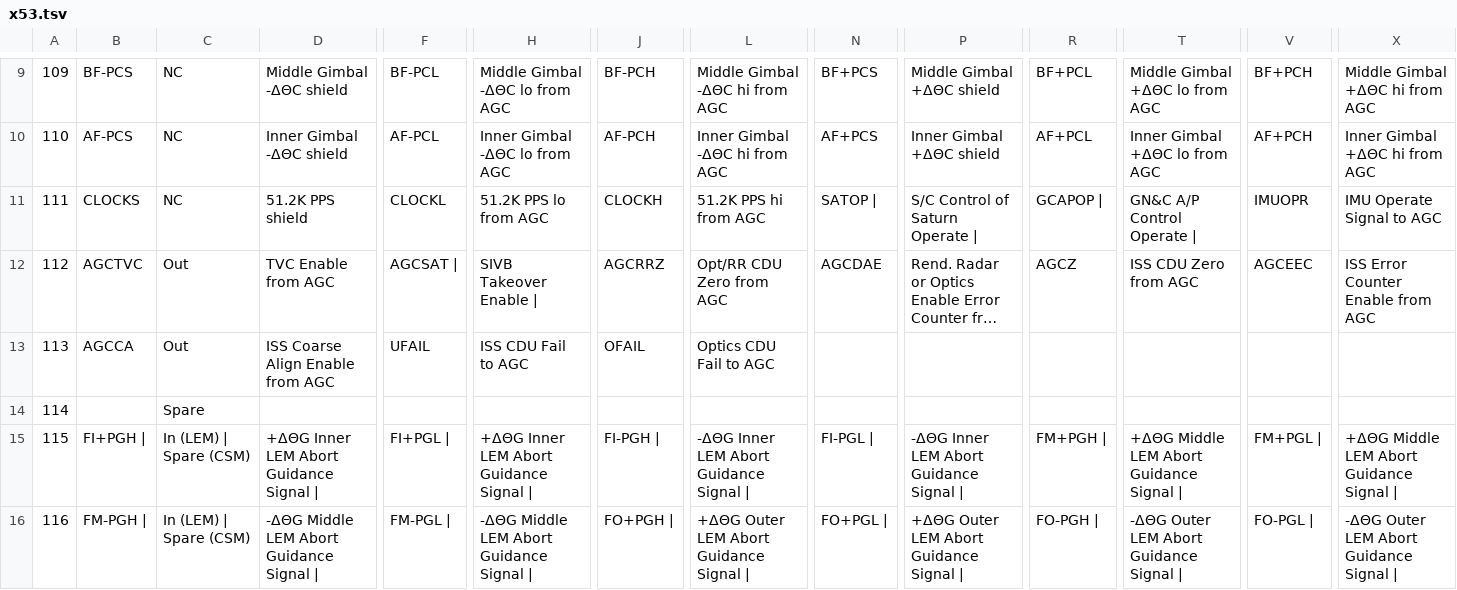
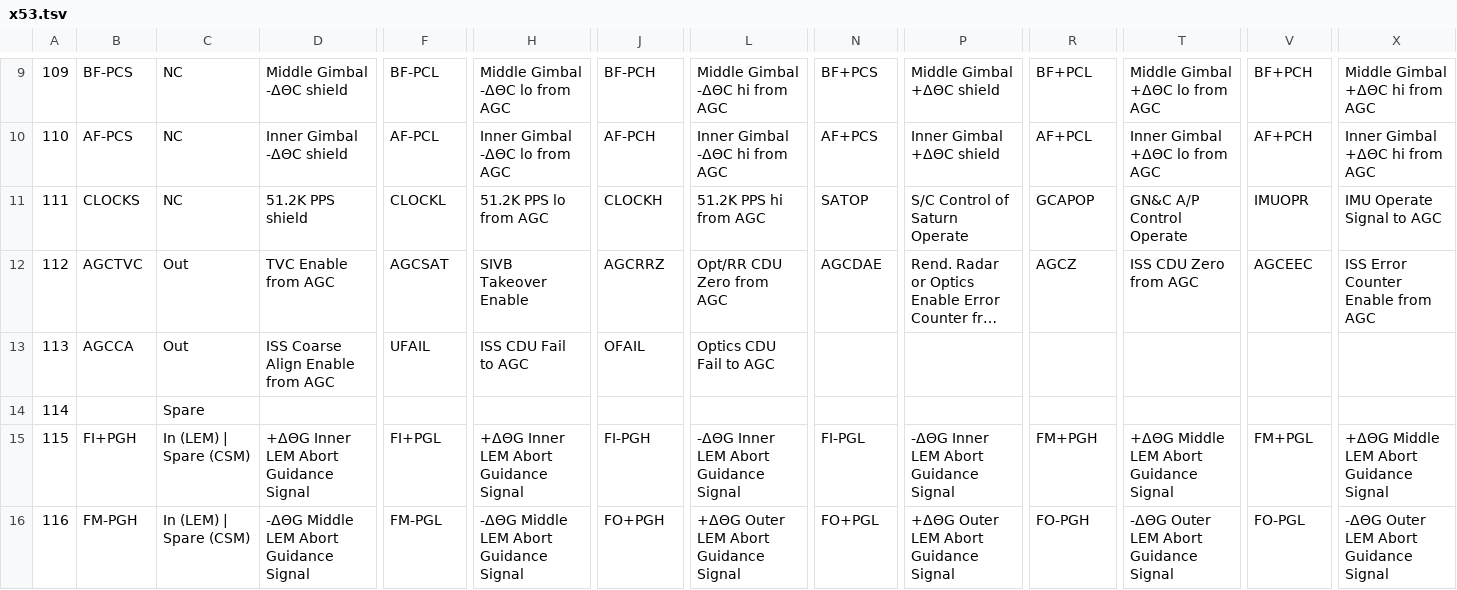
Before and after one commit to thewonderidiot/cdu_pins, a TSV file: tools/x53.tsv, drawn as a sheet; only a part is shown, gaps mark what is left out; long unchanged cells end in …; the diff covers the shown part only; the diff names each change by its address in the sheet, - before the commit and + after, or states it on an @@ line.

```diff
--- a/tools/x53.tsv
+++ b/tools/x53.tsv
-N11: SATOP |
+N11: SATOP
-P11: S/C Control of Saturn Operate |
+P11: S/C Control of Saturn Operate
-R11: GCAPOP |
+R11: GCAPOP
-T11: GN&C A/P Control Operate |
+T11: GN&C A/P Control Operate
-F12: AGCSAT |
+F12: AGCSAT
-H12: SIVB Takeover Enable |
+H12: SIVB Takeover Enable
-B15: FI+PGH |
+B15: FI+PGH
-D15: +ΔΘG Inner LEM Abort Guidance Signal |
+D15: +ΔΘG Inner LEM Abort Guidance Signal
-F15: FI+PGL |
+F15: FI+PGL
-H15: +ΔΘG Inner LEM Abort Guidance Signal |
+H15: +ΔΘG Inner LEM Abort Guidance Signal
-J15: FI-PGH |
+J15: FI-PGH
-L15: -ΔΘG Inner LEM Abort Guidance Signal |
+L15: -ΔΘG Inner LEM Abort Guidance Signal
-N15: FI-PGL |
+N15: FI-PGL
-P15: -ΔΘG Inner LEM Abort Guidance Signal |
+P15: -ΔΘG Inner LEM Abort Guidance Signal
-R15: FM+PGH |
+R15: FM+PGH
-T15: +ΔΘG Middle LEM Abort Guidance Signal |
+T15: +ΔΘG Middle LEM Abort Guidance Signal
-V15: FM+PGL |
+V15: FM+PGL
-X15: +ΔΘG Middle LEM Abort Guidance Signal |
+X15: +ΔΘG Middle LEM Abort Guidance Signal
-B16: FM-PGH |
+B16: FM-PGH
-D16: -ΔΘG Middle LEM Abort Guidance Signal |
+D16: -ΔΘG Middle LEM Abort Guidance Signal
-F16: FM-PGL |
+F16: FM-PGL
-H16: -ΔΘG Middle LEM Abort Guidance Signal |
+H16: -ΔΘG Middle LEM Abort Guidance Signal
-J16: FO+PGH |
+J16: FO+PGH
-L16: +ΔΘG Outer LEM Abort Guidance Signal |
+L16: +ΔΘG Outer LEM Abort Guidance Signal
-N16: FO+PGL |
+N16: FO+PGL
-P16: +ΔΘG Outer LEM Abort Guidance Signal |
+P16: +ΔΘG Outer LEM Abort Guidance Signal
-R16: FO-PGH |
+R16: FO-PGH
-T16: -ΔΘG Outer LEM Abort Guidance Signal |
+T16: -ΔΘG Outer LEM Abort Guidance Signal
-V16: FO-PGL |
+V16: FO-PGL
-X16: -ΔΘG Outer LEM Abort Guidance Signal |
+X16: -ΔΘG Outer LEM Abort Guidance Signal
```
Also changed, not shown: 62 edited cells elsewhere in this file, tools/x05.tsv, tools/x06.tsv, 9 other files.
